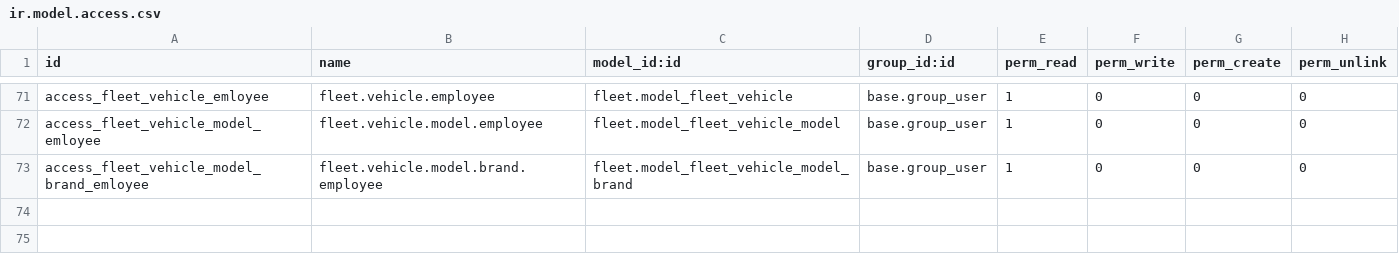
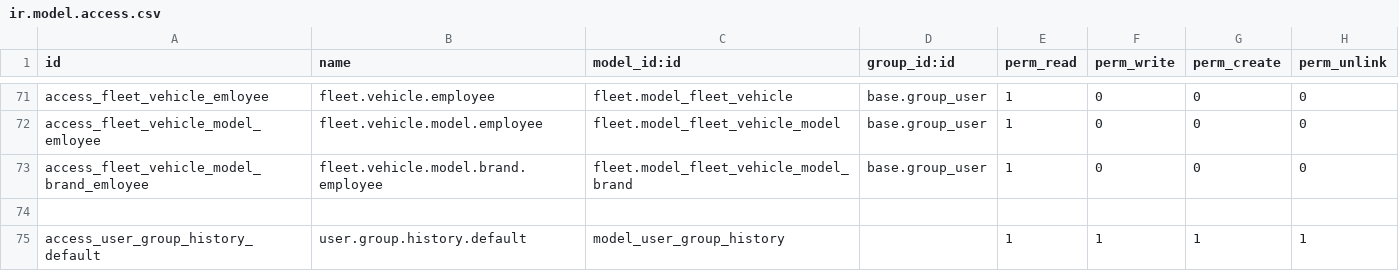
Before and after one commit to suningwz/odoo-vcls-module, a CSV file: vcls-hr/security/ir.model.access.csv, drawn as a sheet; only a part is shown, gaps mark what is left out.

Commit message:
configured 3 groups

```diff
--- a/vcls-hr/security/ir.model.access.csv
+++ b/vcls-hr/security/ir.model.access.csv
@@ -73 +73,3 @@ access_fleet_vehicle_model_emloyee,fleet.vehicle.model.employee,fleet.model_flee
 access_fleet_vehicle_model_brand_emloyee,fleet.vehicle.model.brand.employee,fleet.model_fleet_vehicle_model_brand,base.group_user,1,0,0,0
+
+access_user_group_history_default,user.group.history.default,model_user_group_history,,1,1,1,1
```
Also changed, not shown: 4 other files.
